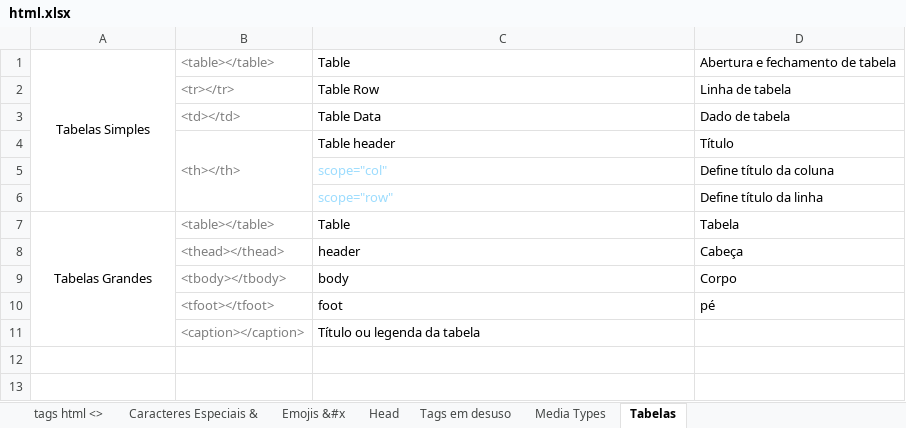
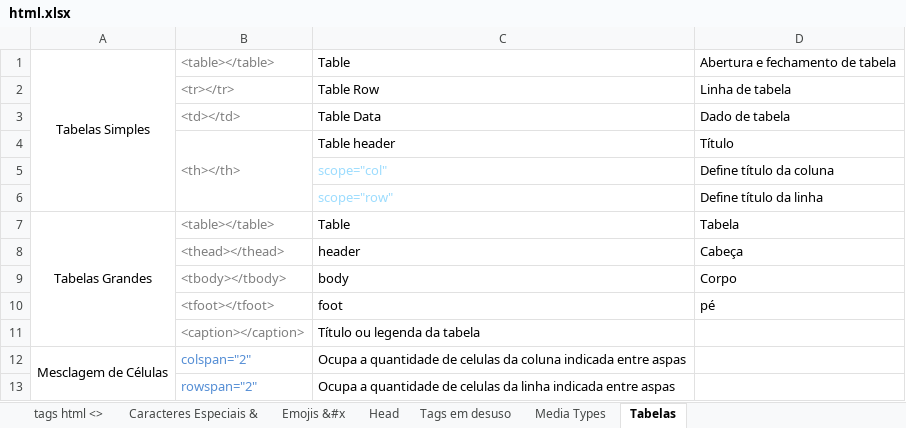
Before and after one commit to rafaelhissa333/html-css, an Excel workbook: html.xlsx, sheet Tabelas, drawn as a sheet; values as stored, in another font and other column widths than the file's, no borders; the diff names each change by its address in the sheet, - before the commit and + after, or states it on an @@ line.

```diff
--- a/html.xlsx (sheet Tabelas)
+++ b/html.xlsx (sheet Tabelas)
+row 12: Mesclagem de Células | colspan="2" | Ocupa a quantidade de celulas da coluna indicada entre aspas
+row 13:  | rowspan="2" | Ocupa a quantidade de celulas da linha indicada entre aspas
```
Also changed, not shown: 2 other files.
